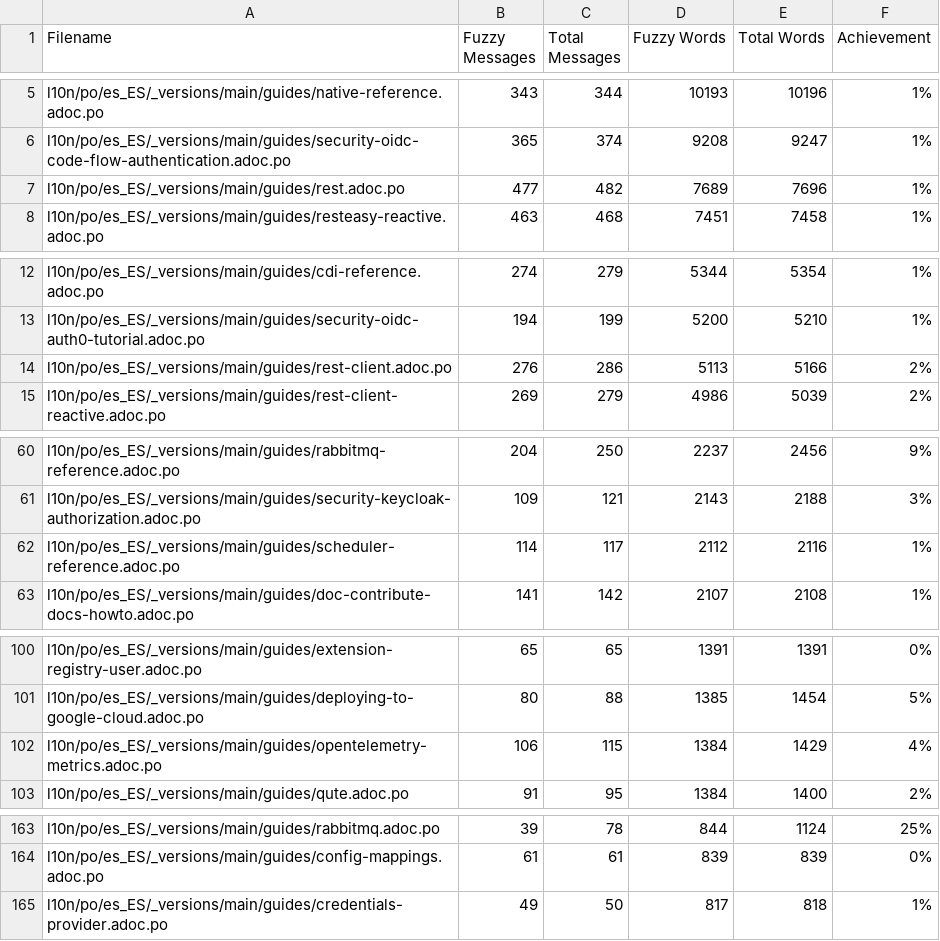
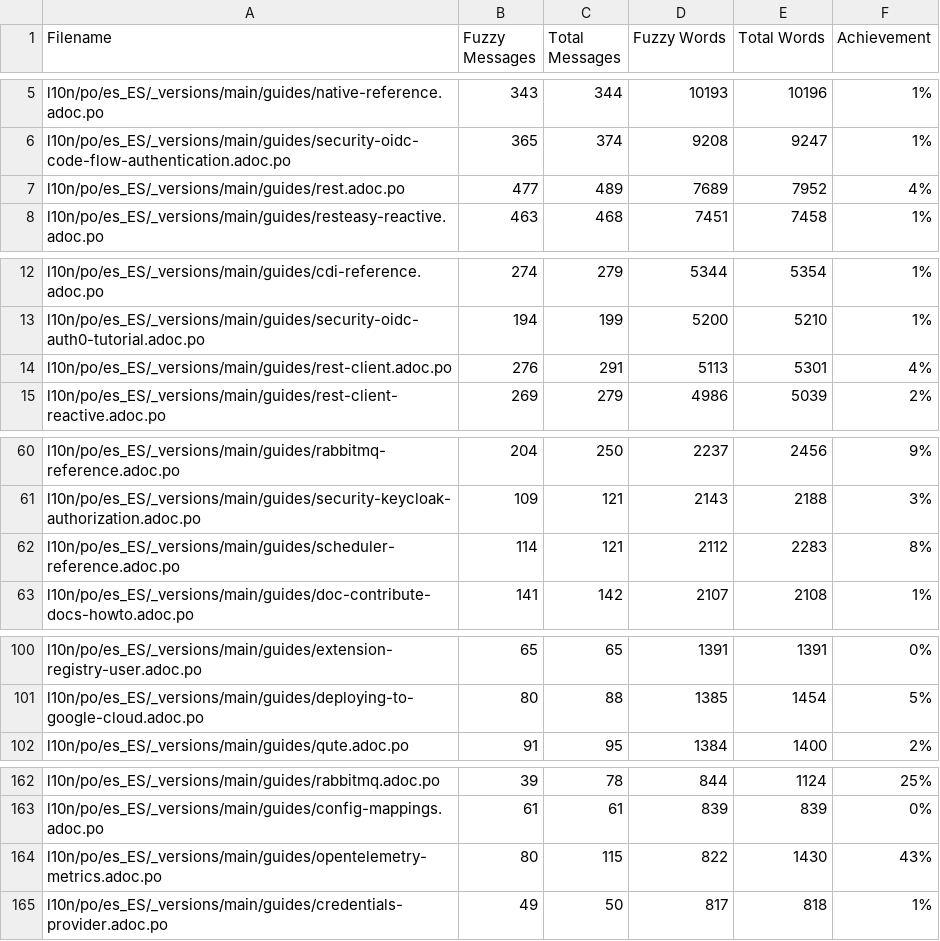
Before and after one commit to quarkusio/es.quarkus.io, a CSV file: l10n/stats/main-guides-translation.csv, drawn as a sheet; only a part is shown, gaps mark what is left out; the diff covers the shown part only.

```diff
--- a/l10n/stats/main-guides-translation.csv
+++ b/l10n/stats/main-guides-translation.csv
@@ -6,3 +6,3 @@ l10n/po/es_ES/_versions/main/guides/native-reference.adoc.po, 343, 344, 10193, 1
 l10n/po/es_ES/_versions/main/guides/security-oidc-code-flow-authentication.adoc.po, 365, 374, 9208, 9247, 1%
-l10n/po/es_ES/_versions/main/guides/rest.adoc.po, 477, 482, 7689, 7696, 1%
+l10n/po/es_ES/_versions/main/guides/rest.adoc.po, 477, 489, 7689, 7952, 4%
 l10n/po/es_ES/_versions/main/guides/resteasy-reactive.adoc.po, 463, 468, 7451, 7458, 1%
@@ -13,3 +13,3 @@ l10n/po/es_ES/_versions/main/guides/cdi-reference.adoc.po, 274, 279, 5344, 5354,
 l10n/po/es_ES/_versions/main/guides/security-oidc-auth0-tutorial.adoc.po, 194, 199, 5200, 5210, 1%
-l10n/po/es_ES/_versions/main/guides/rest-client.adoc.po, 276, 286, 5113, 5166, 2%
+l10n/po/es_ES/_versions/main/guides/rest-client.adoc.po, 276, 291, 5113, 5301, 4%
 l10n/po/es_ES/_versions/main/guides/rest-client-reactive.adoc.po, 269, 279, 4986, 5039, 2%
@@ -61,3 +61,3 @@ l10n/po/es_ES/_versions/main/guides/rabbitmq-reference.adoc.po, 204, 250, 2237,
 l10n/po/es_ES/_versions/main/guides/security-keycloak-authorization.adoc.po, 109, 121, 2143, 2188, 3%
-l10n/po/es_ES/_versions/main/guides/scheduler-reference.adoc.po, 114, 117, 2112, 2116, 1%
+l10n/po/es_ES/_versions/main/guides/scheduler-reference.adoc.po, 114, 121, 2112, 2283, 8%
 l10n/po/es_ES/_versions/main/guides/doc-contribute-docs-howto.adoc.po, 141, 142, 2107, 2108, 1%
@@ -101,3 +101,2 @@ l10n/po/es_ES/_versions/main/guides/extension-registry-user.adoc.po, 65, 65, 139
 l10n/po/es_ES/_versions/main/guides/deploying-to-google-cloud.adoc.po, 80, 88, 1385, 1454, 5%
-l10n/po/es_ES/_versions/main/guides/opentelemetry-metrics.adoc.po, 106, 115, 1384, 1429, 4%
 l10n/po/es_ES/_versions/main/guides/qute.adoc.po, 91, 95, 1384, 1400, 2%
@@ -164,2 +163,3 @@ l10n/po/es_ES/_versions/main/guides/rabbitmq.adoc.po, 39, 78, 844, 1124, 25%
 l10n/po/es_ES/_versions/main/guides/config-mappings.adoc.po, 61, 61, 839, 839, 0%
+l10n/po/es_ES/_versions/main/guides/opentelemetry-metrics.adoc.po, 80, 115, 822, 1430, 43%
 l10n/po/es_ES/_versions/main/guides/credentials-provider.adoc.po, 49, 50, 817, 818, 1%
```
Also changed, not shown: 2 edited cells elsewhere in this file, l10n/stats/latest-guides-translation.csv, l10n/stats/misc-translation.csv, 1 other file.
